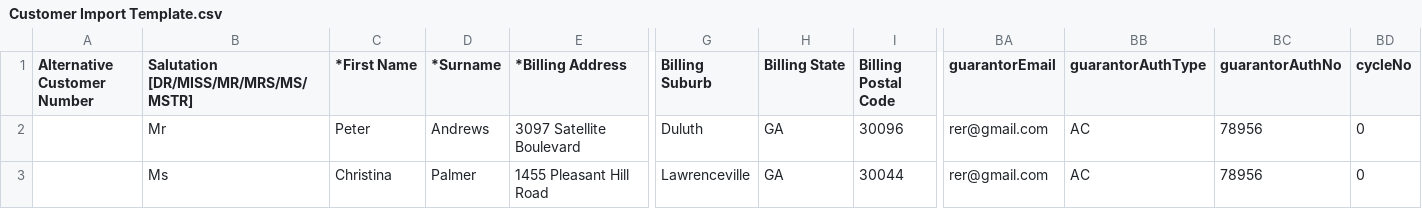
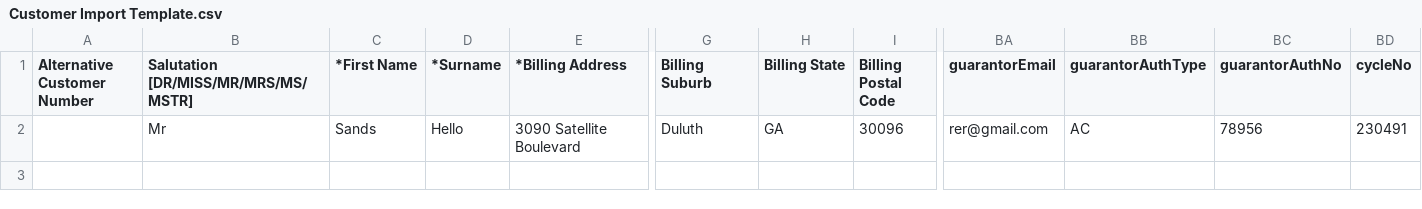
Before and after one commit to SQE-Labs/UtilityBilling, a CSV file: src/main/resources/Customer Import Template.csv, drawn as a sheet; only a part is shown, gaps mark what is left out; rows hold the shown columns only; the diff names each change by its address in the sheet, - before the commit and + after, or states it on an @@ line.

```diff
--- a/src/main/resources/Customer Import Template.csv
+++ b/src/main/resources/Customer Import Template.csv
-C2 (*First Name): Peter
+C2 (*First Name): Sands
-D2 (*Surname): Andrews
+D2 (*Surname): Hello
-E2 (*Billing Address): 3097 Satellite Boulevard
+E2 (*Billing Address): 3090 Satellite Boulevard
-BD2 (cycleNo): 0
+BD2 (cycleNo): 230491
-row 3:  | Ms | Christina | Palmer | 1455 Pleasant Hill Road | Lawrenceville | GA | 30044 | rer@gmail.com | AC | 78956 | 0
```
Also changed, not shown: src/main/resources/Meter Number Import Template.csv, 15 other files.
